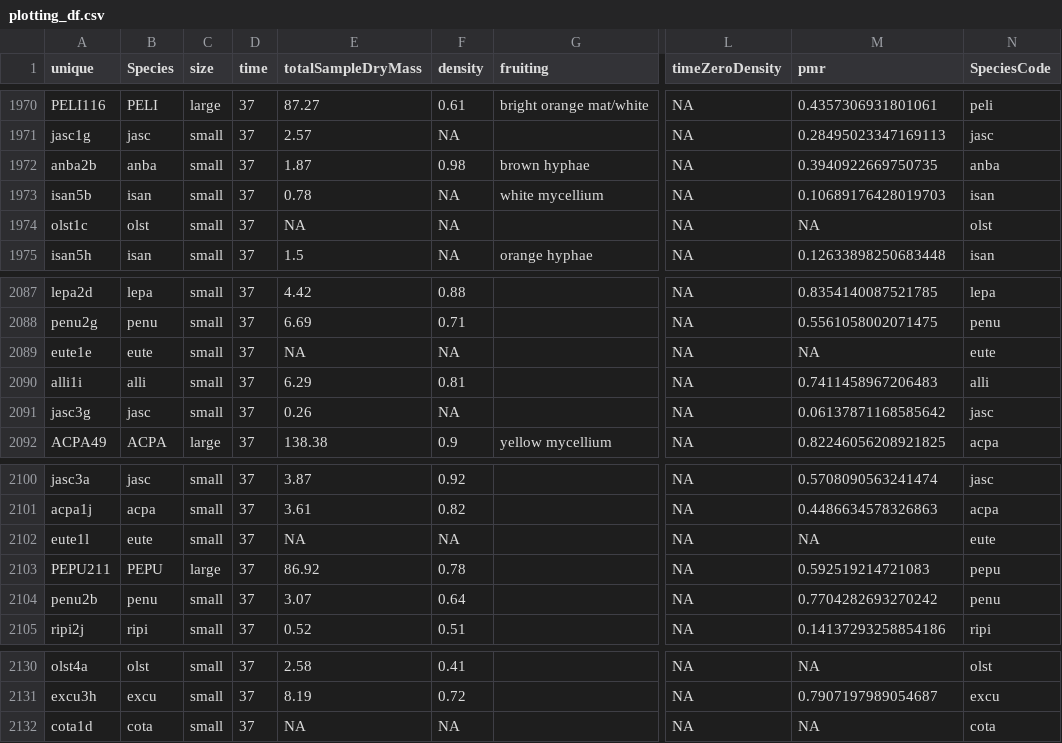
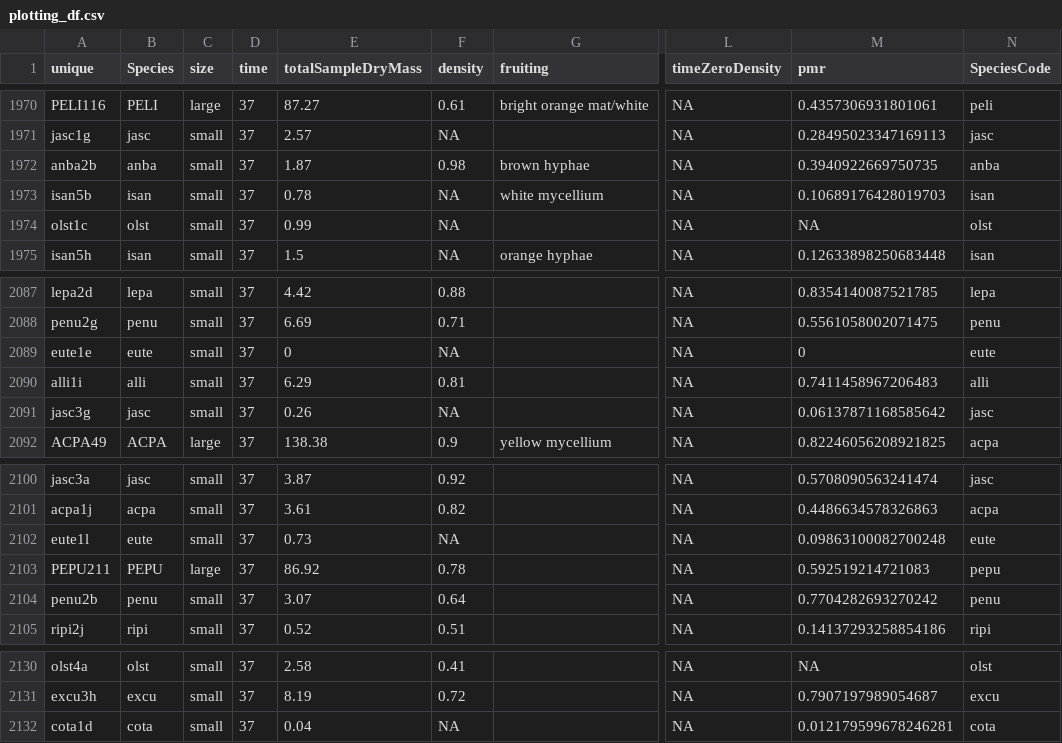
Before and after one commit to Zanne-Lab/communityVchemistry, a CSV file: derived_data/plotting_df.csv, drawn as a sheet; only a part is shown, gaps mark what is left out; the diff covers the shown part only; the diff names each change by its address in the sheet, - before the commit and + after, or states it on an @@ line.

```diff
--- a/derived_data/plotting_df.csv
+++ b/derived_data/plotting_df.csv
-E1974 (totalSampleDryMass): NA
+E1974 (totalSampleDryMass): 0.99
-E2089 (totalSampleDryMass): NA
+E2089 (totalSampleDryMass): 0
-M2089 (pmr): NA
+M2089 (pmr): 0
-E2102 (totalSampleDryMass): NA
+E2102 (totalSampleDryMass): 0.73
-M2102 (pmr): NA
+M2102 (pmr): 0.09863100082700248
-E2132 (totalSampleDryMass): NA
+E2132 (totalSampleDryMass): 0.04
-M2132 (pmr): NA
+M2132 (pmr): 0.012179599678246281
```
Also changed, not shown: 14 edited cells elsewhere in this file, 11 other files.
